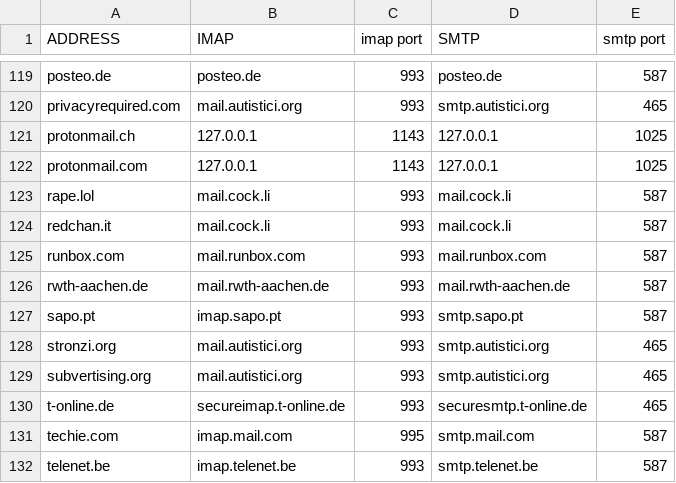
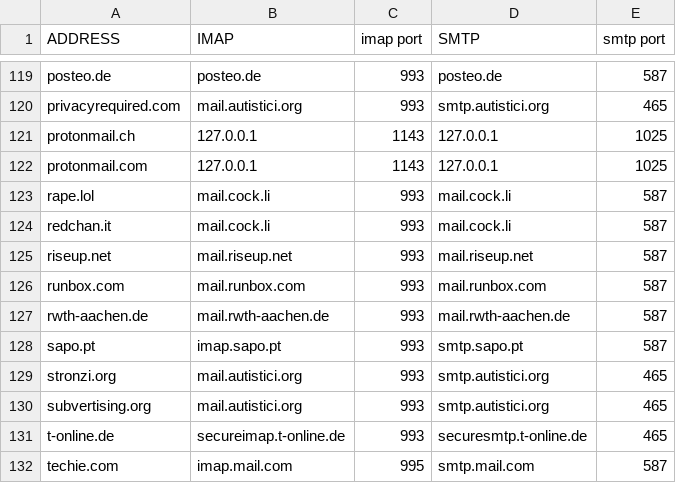
Before and after one commit to LukeSmithxyz/mutt-wizard, a CSV file: autoconf/domains.csv, drawn as a sheet; only a part is shown, gaps mark what is left out; the shorter side is filled out with more unchanged rows; the diff names each change by its address in the sheet, - before the commit and + after, or states it on an @@ line.

Commit message:
Add riseup.net to domains.csv

```diff
--- a/autoconf/domains.csv
+++ b/autoconf/domains.csv
+row 125: riseup.net | mail.riseup.net | 993 | mail.riseup.net | 587
```
